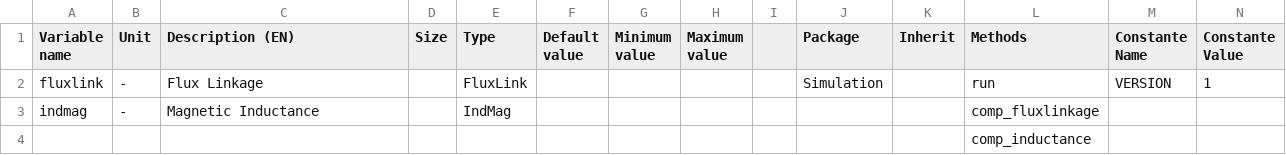
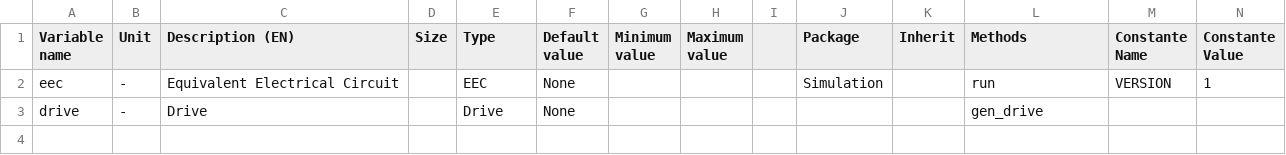
Before and after one commit to Eomys/pyleecan, a CSV file: pyleecan/Generator/ClassesRef/Simulation/Electrical.csv, drawn as a sheet; only a part is shown; removed rows and columns are numbered as before the commit, all else as after; rows hold the shown columns only; the diff names each change by its address in the sheet, - before the commit and + after, or states it on an @@ line.

Commit message:
[WP] Electrical module

```diff
--- a/pyleecan/Generator/ClassesRef/Simulation/Electrical.csv
+++ b/pyleecan/Generator/ClassesRef/Simulation/Electrical.csv
-A2 (Variable name): fluxlink
+A2 (Variable name): eec
-C2 (Description (EN)): Flux Linkage
+C2 (Description (EN)): Equivalent Electrical Circuit
-E2 (Type): FluxLink
+E2 (Type): EEC
-F2 (Default value): (empty)
+F2 (Default value): None
-row 3: indmag | - | Magnetic Inductance |  | IndMag |  |  |  |  |  |  | comp_fluxlinkage
-row 4:  |  |  |  |  |  |  |  |  |  |  | comp_inductance
+row 3: drive | - | Drive |  | Drive | None |  |  |  |  |  | gen_drive
```
Also changed, not shown: pyleecan/Generator/ClassesRef/Output/OutElec.csv, pyleecan/Generator/ClassesRef/Output/OutGeo.csv, 9 other files.
